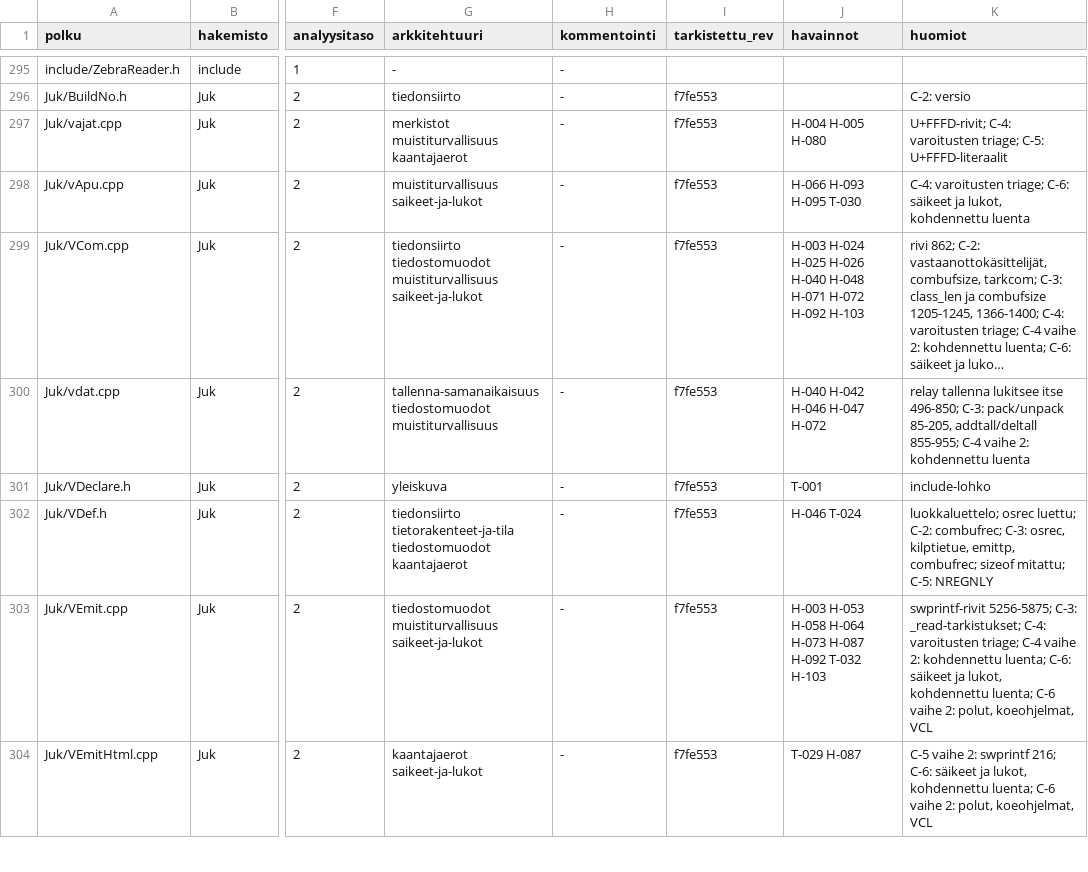
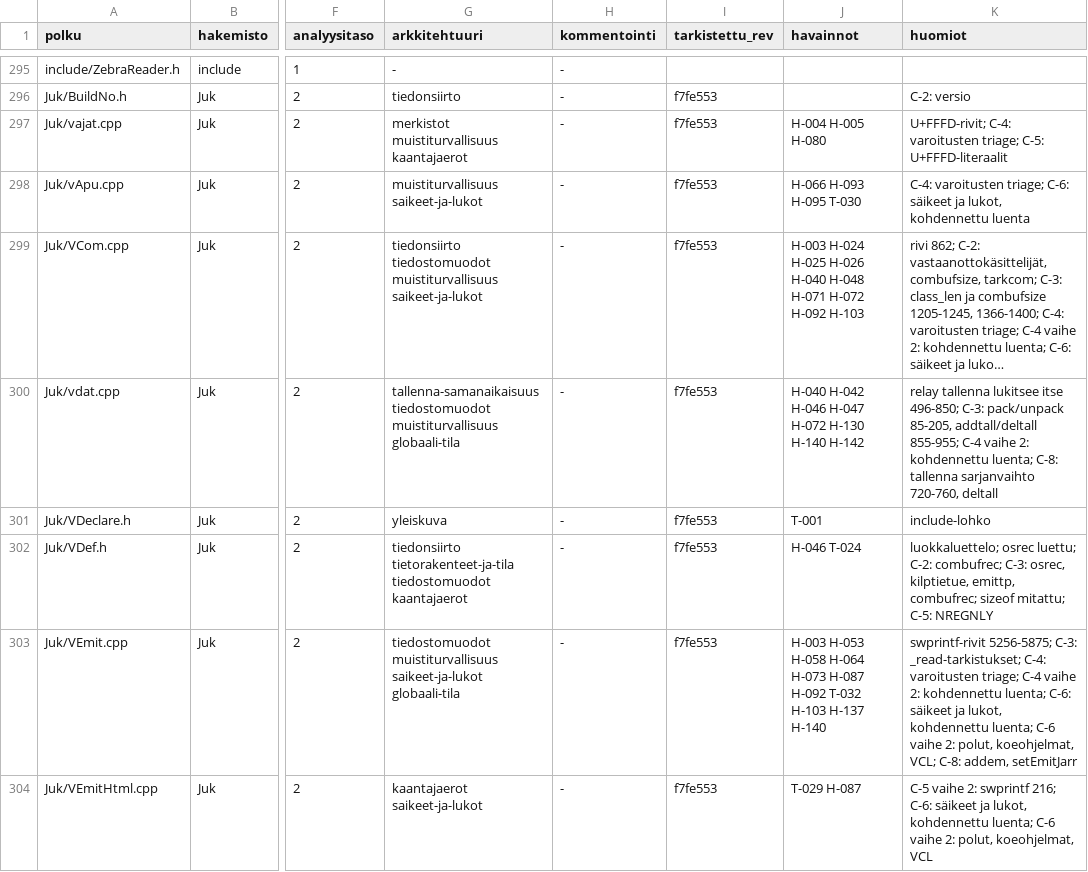
Before and after one commit to PirilaTP/tulospalvelu, a CSV file: doc/arkkitehtuuri/rekisteri/tiedostot.csv, drawn as a sheet; only a part is shown, gaps mark what is left out; long unchanged cells end in …; the diff covers the shown part only; the diff names each change by its address in the sheet, - before the commit and + after, or states it on an @@ line.

```diff
--- a/doc/arkkitehtuuri/rekisteri/tiedostot.csv
+++ b/doc/arkkitehtuuri/rekisteri/tiedostot.csv
-G300 (arkkitehtuuri): …tiedostomuodot muistiturvallisuus
+G300 (arkkitehtuuri): …tiedostomuodot muistiturvallisuus globaali-tila
-J300 (havainnot): H-040 H-042 H-046 H-047 H-072
+J300 (havainnot): H-040 H-042 H-046 H-047 H-072 H-130 H-140 H-142
-K300 (huomiot): …2: kohdennettu luenta
+K300 (huomiot): …2: kohdennettu luenta; C-8: tallenna sarjanvaihto 720-760, deltall
-G303 (arkkitehtuuri): …muistiturvallisuus saikeet-ja-lukot
+G303 (arkkitehtuuri): …muistiturvallisuus saikeet-ja-lukot globaali-tila
-J303 (havainnot): …T-032 H-103
+J303 (havainnot): …T-032 H-103 H-137 H-140
-K303 (huomiot): …polut, koeohjelmat, VCL
+K303 (huomiot): …polut, koeohjelmat, VCL; C-8: addem, setEmitJarr
```
Also changed, not shown: 37 edited cells elsewhere in this file, 21 other files.
